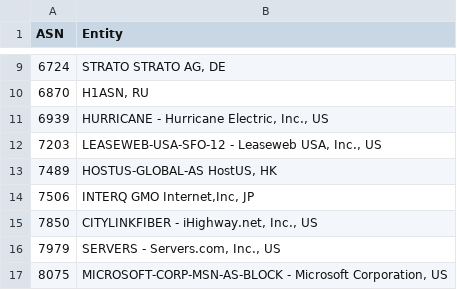
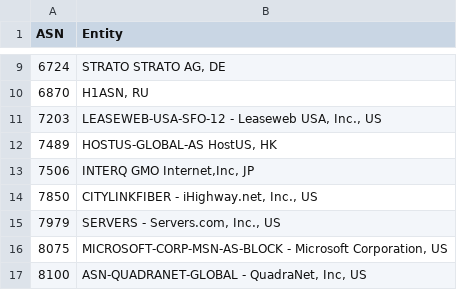
Before and after one commit to Arie/serveme, a CSV file: doc/bad-asn-list.csv, drawn as a sheet; only a part is shown, gaps mark what is left out; the shorter side is filled out with more unchanged rows.

Commit message:
Allow Hurricane Electric, they also provide services to local ISPs

```diff
--- a/doc/bad-asn-list.csv
+++ b/doc/bad-asn-list.csv
@@ -10,3 +10,2 @@ ASN,Entity
 6870,"H1ASN, RU"
-6939,"HURRICANE - Hurricane Electric, Inc., US"
 7203,"LEASEWEB-USA-SFO-12 - Leaseweb USA, Inc., US"
```
